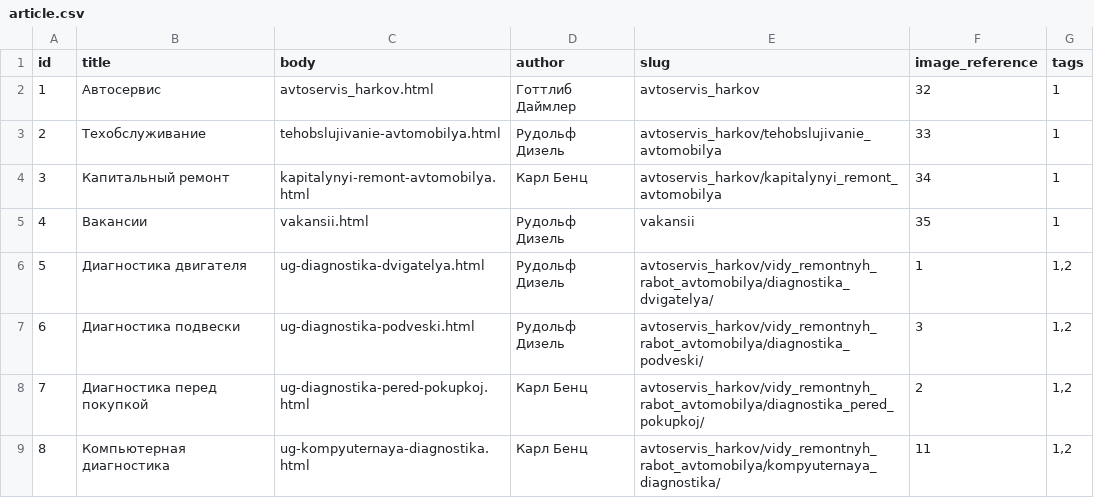
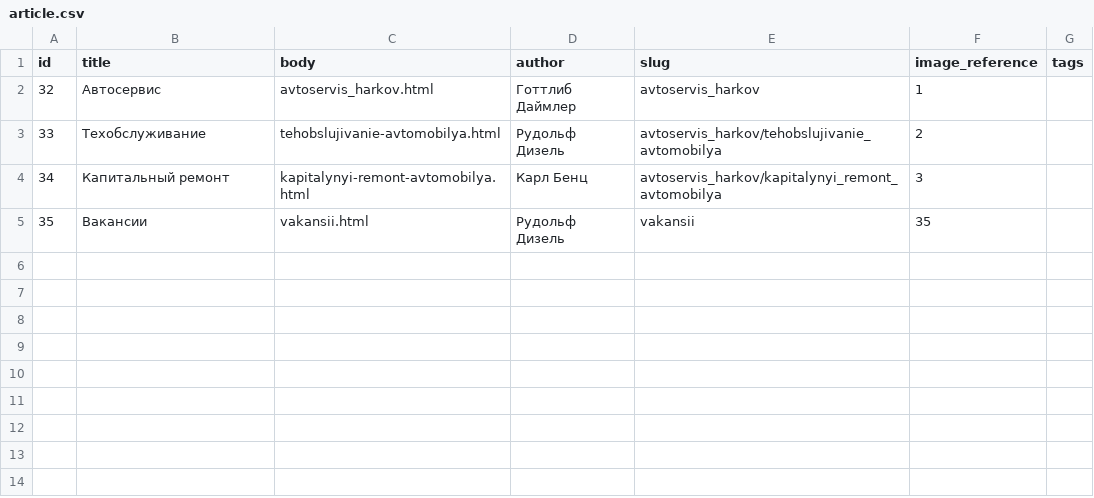
Before and after one commit to augantonov/presta, a CSV file: modules/azrua_content/default_content/languages/ru/node/article.csv, drawn as a sheet.

```diff
--- a/modules/azrua_content/default_content/languages/ru/node/article.csv
+++ b/modules/azrua_content/default_content/languages/ru/node/article.csv
@@ -1,9 +1,5 @@
 id,title,body,author,slug,image_reference,tags
-1,Автосервис,avtoservis_harkov.html,Готтлиб Даймлер,avtoservis_harkov,32,1
-2,Техобслуживание,tehobslujivanie-avtomobilya.html,Рудольф Дизель,avtoservis_harkov/tehobslujivanie_avtomobilya,33,1
-3,Капитальный ремонт,kapitalynyi-remont-avtomobilya.html,Карл Бенц,avtoservis_harkov/kapitalynyi_remont_avtomobilya,34,1
-4,Вакансии,vakansii.html,Рудольф Дизель,vakansii,35,1
-5,Диагностика двигателя,ug-diagnostika-dvigatelya.html,Рудольф Дизель,avtoservis_harkov/vidy_remontnyh_rabot_avtomobilya/diagnostika_dvigatelya/,1,"1,2"
-6,Диагностика подвески,ug-diagnostika-podveski.html,Рудольф Дизель,avtoservis_harkov/vidy_remontnyh_rabot_avtomobilya/diagnostika_podveski/,3,"1,2"
-7,Диагностика перед покупкой,ug-diagnostika-pered-pokupkoj.html,Карл Бенц,avtoservis_harkov/vidy_remontnyh_rabot_avtomobilya/diagnostika_pered_pokupkoj/,2,"1,2"
-8,Компьютерная диагностика,ug-kompyuternaya-diagnostika.html,Карл Бенц,avtoservis_harkov/vidy_remontnyh_rabot_avtomobilya/kompyuternaya_diagnostika/,11,"1,2"
+32,Автосервис,avtoservis_harkov.html,Готтлиб Даймлер,avtoservis_harkov,1,
+33,Техобслуживание,tehobslujivanie-avtomobilya.html,Рудольф Дизель,avtoservis_harkov/tehobslujivanie_avtomobilya,2,
+34,Капитальный ремонт,kapitalynyi-remont-avtomobilya.html,Карл Бенц,avtoservis_harkov/kapitalynyi_remont_avtomobilya,3,
+35,Вакансии,vakansii.html,Рудольф Дизель,vakansii,35,
```
Also changed, not shown: 4 other files.
